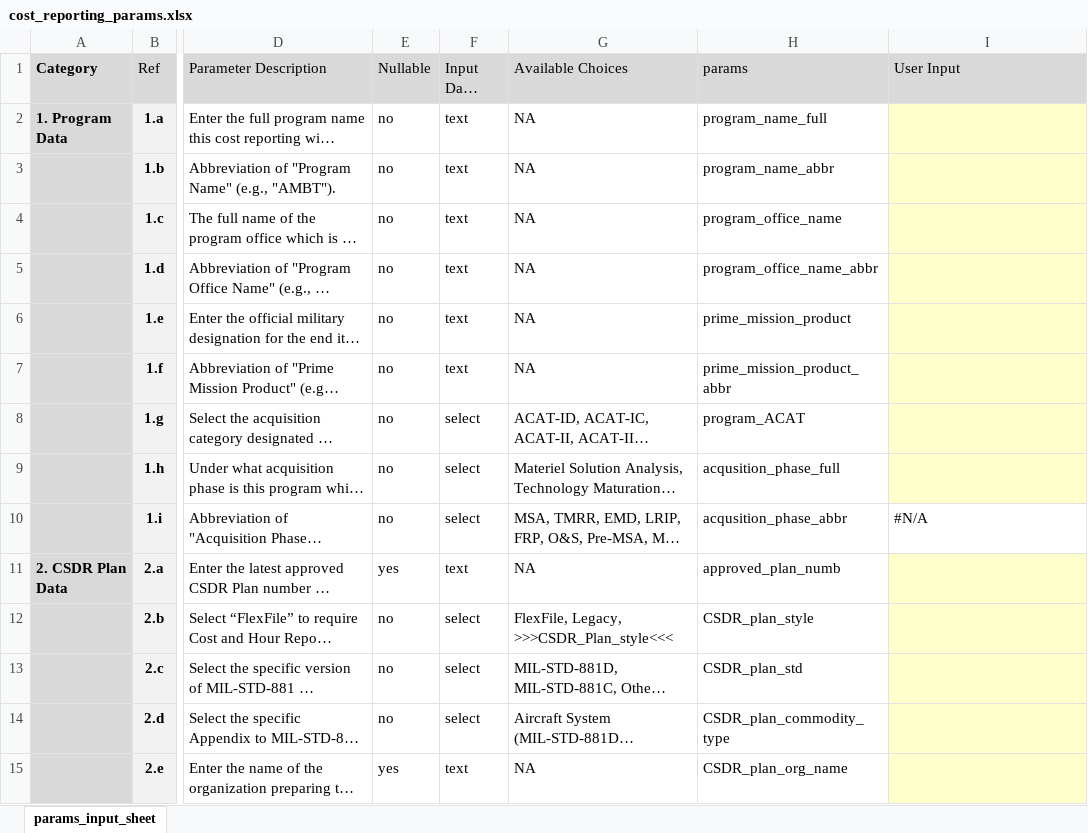
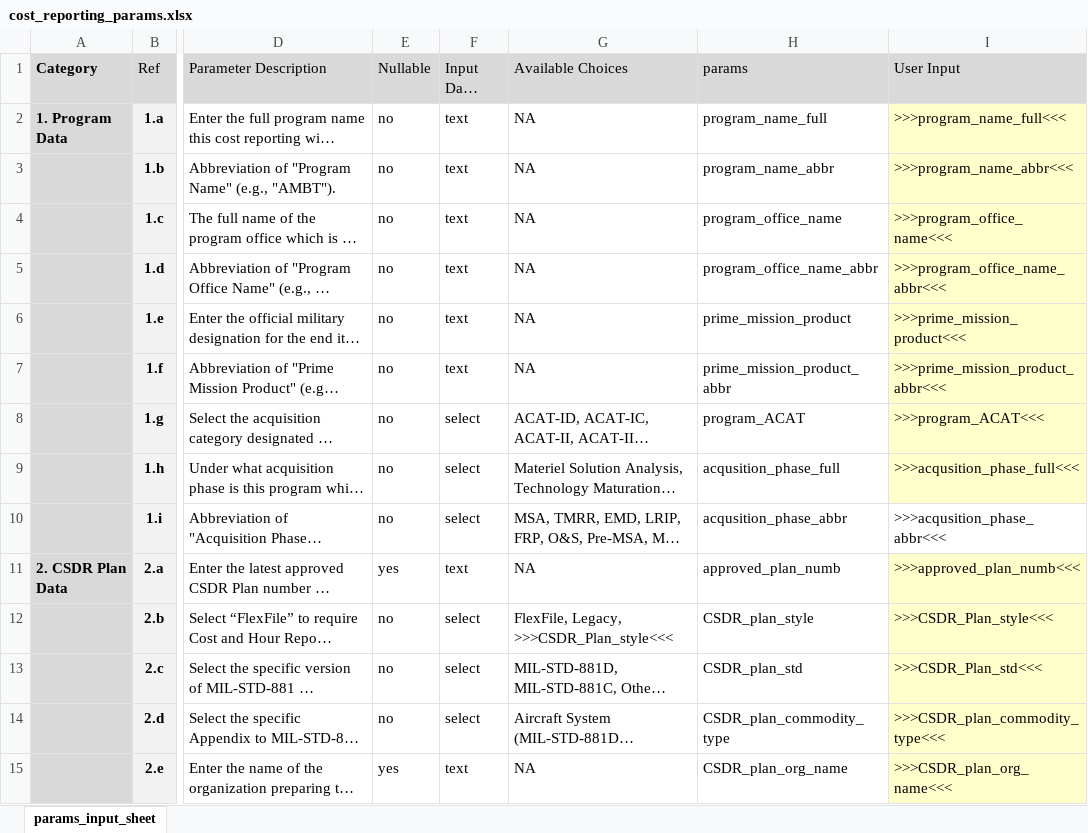
Before and after one commit to daniel-r-germony/dstCSDR, an Excel workbook: inst/extdata/cost_reporting_params.xlsx, sheet params_input_sheet, drawn as a sheet; only a part is shown, gaps mark what is left out; long unchanged cells end in …; values as stored, in another font and other column widths than the file's, no borders; conditional formats and table styles not drawn; the diff covers the shown part only; the diff names each change by its address in the sheet, - before the commit and + after, or states it on an @@ line.

```diff
--- a/inst/extdata/cost_reporting_params.xlsx (sheet params_input_sheet)
+++ b/inst/extdata/cost_reporting_params.xlsx (sheet params_input_sheet)
-I2 (User Input): (empty)
+I2 (User Input): >>>program_name_full<<<
-I3 (User Input): (empty)
+I3 (User Input): >>>program_name_abbr<<<
-I4 (User Input): (empty)
+I4 (User Input): >>>program_office_name<<<
-I5 (User Input): (empty)
+I5 (User Input): >>>program_office_name_abbr<<<
-I6 (User Input): (empty)
+I6 (User Input): >>>prime_mission_product<<<
-I7 (User Input): (empty)
+I7 (User Input): >>>prime_mission_product_abbr<<<
-I8 (User Input): (empty)
+I8 (User Input): >>>program_ACAT<<<
-I9 (User Input): (empty)
+I9 (User Input): >>>acqusition_phase_full<<<
-I10 (User Input): #N/A
+I10 (User Input): >>>acqusition_phase_abbr<<<
-I11 (User Input): (empty)
+I11 (User Input): >>>approved_plan_numb<<<
-I12 (User Input): (empty)
+I12 (User Input): >>>CSDR_Plan_style<<<
-I13 (User Input): (empty)
+I13 (User Input): >>>CSDR_Plan_std<<<
-I14 (User Input): (empty)
+I14 (User Input): >>>CSDR_plan_commodity_type<<<
-I15 (User Input): (empty)
+I15 (User Input): >>>CSDR_plan_org_name<<<
```
Also changed, not shown: 74 edited cells elsewhere in this sheet, 30 other files.
